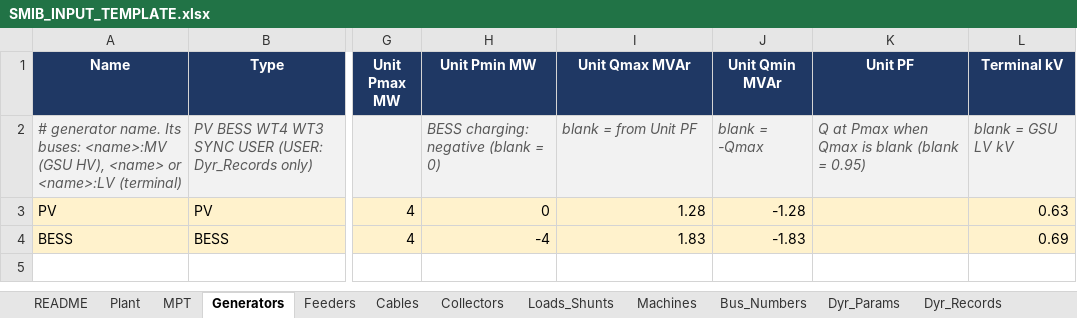
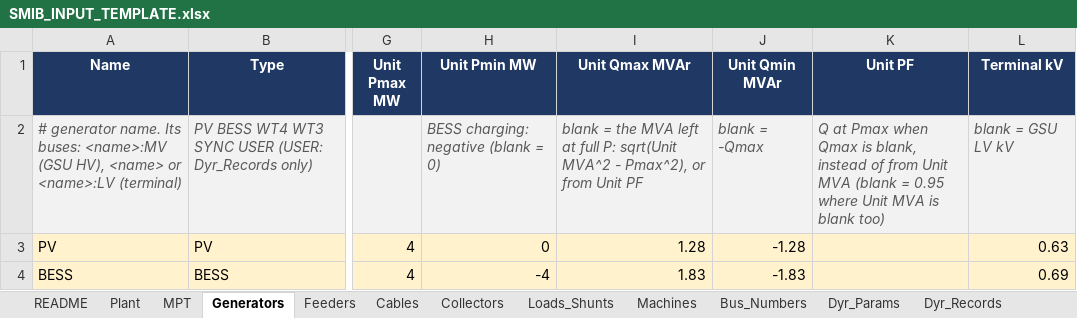
Before and after one commit to venky228/venky228, an Excel workbook: smib/SMIB_INPUT_TEMPLATE.xlsx, sheet Generators, drawn as a sheet; only a part is shown, gaps mark what is left out; values as stored, in another font and other column widths than the file's, no borders; the diff names each change by its address in the sheet, - before the commit and + after, or states it on an @@ line.

```diff
--- a/smib/SMIB_INPUT_TEMPLATE.xlsx (sheet Generators)
+++ b/smib/SMIB_INPUT_TEMPLATE.xlsx (sheet Generators)
-I2 (Unit Qmax MVAr): blank = from Unit…
+I2 (Unit Qmax MVAr): blank = the MVA left at full P: sqrt(Unit MVA^2 - Pmax^2), or from Unit…
-K2 (Unit PF): …Qmax is blank (blank = 0.95)
+K2 (Unit PF): …Qmax is blank, instead of from Unit MVA (blank = 0.95 where Unit MVA is blank too)
```
Also changed, not shown: sheet Input_Reference, sheet Plant, sheet MPT, 1 other file.
